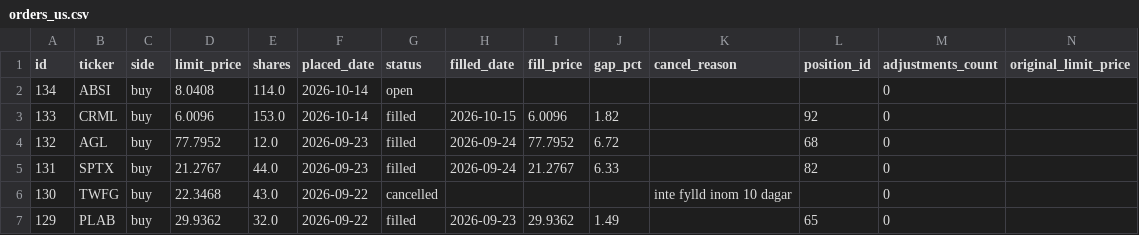
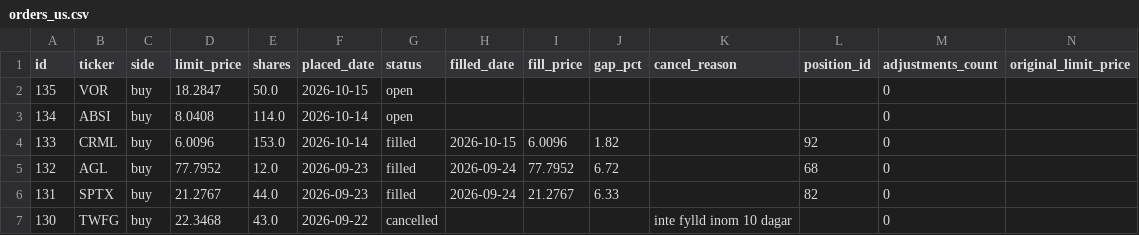
Before and after one commit to benjaminneilan16/small-cap, a CSV file: reports/orders_us.csv, drawn as a sheet; only a part is shown; the shorter side is filled out with more unchanged rows.

```diff
--- a/reports/orders_us.csv
+++ b/reports/orders_us.csv
@@ -1,2 +1,3 @@
 id,ticker,side,limit_price,shares,placed_date,status,filled_date,fill_price,gap_pct,cancel_reason,position_id,adjustments_count,original_limit_price
+135,VOR,buy,18.2847,50.0,2026-10-15,open,,,,,,0,
 134,ABSI,buy,8.0408,114.0,2026-10-14,open,,,,,,0,
```
Also changed, not shown: 3 other files.
